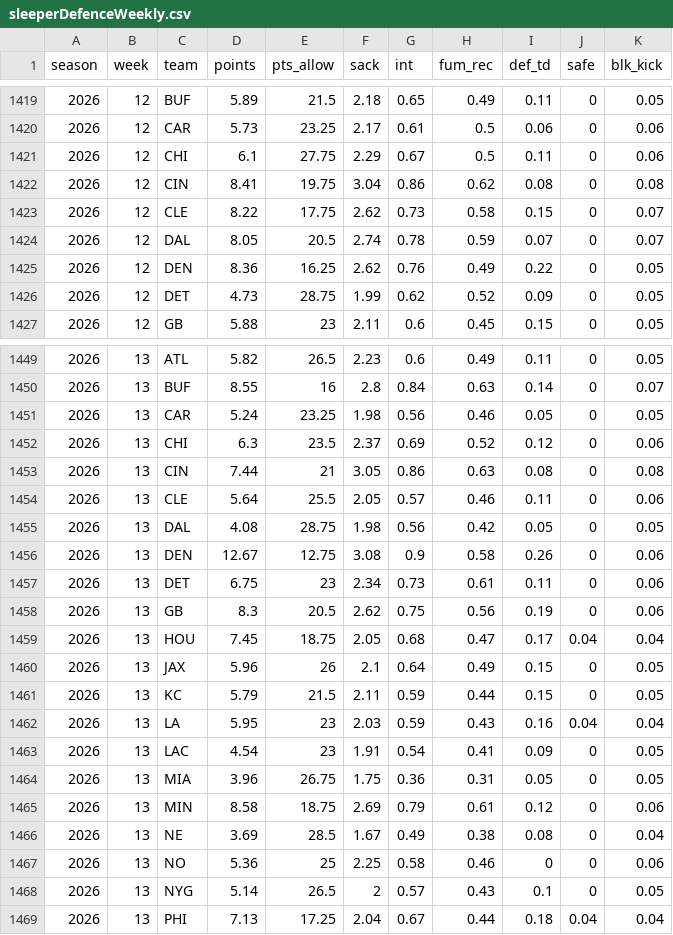
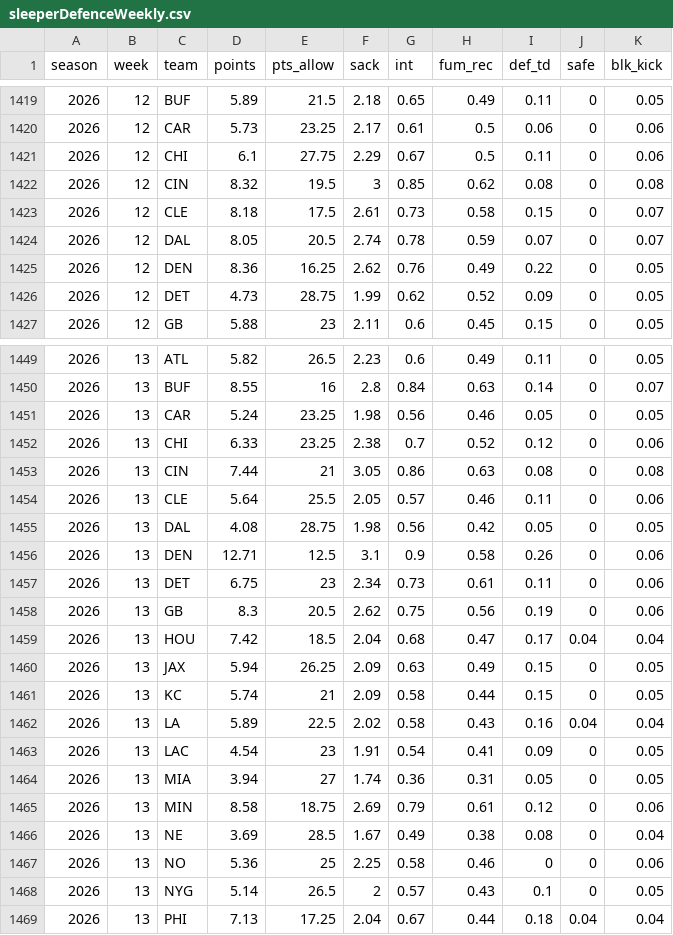
Before and after one commit to mattkindy/onlydrafts, a CSV file: data/curated/sleeperDefenceWeekly.csv, drawn as a sheet; only a part is shown, gaps mark what is left out; the diff covers the shown part only.

```diff
--- a/data/curated/sleeperDefenceWeekly.csv
+++ b/data/curated/sleeperDefenceWeekly.csv
@@ -1421,4 +1421,4 @@ season,week,team,points,pts_allow,sack,int,fum_rec,def_td,safe,blk_kick
 2026,12,CHI,6.1,27.75,2.29,0.67,0.5,0.11,0,0.06
-2026,12,CIN,8.41,19.75,3.04,0.86,0.62,0.08,0,0.08
-2026,12,CLE,8.22,17.75,2.62,0.73,0.58,0.15,0,0.07
+2026,12,CIN,8.32,19.5,3,0.85,0.62,0.08,0,0.08
+2026,12,CLE,8.18,17.5,2.61,0.73,0.58,0.15,0,0.07
 2026,12,DAL,8.05,20.5,2.74,0.78,0.59,0.07,0,0.07
@@ -1451,3 +1451,3 @@ season,week,team,points,pts_allow,sack,int,fum_rec,def_td,safe,blk_kick
 2026,13,CAR,5.24,23.25,1.98,0.56,0.46,0.05,0,0.05
-2026,13,CHI,6.3,23.5,2.37,0.69,0.52,0.12,0,0.06
+2026,13,CHI,6.33,23.25,2.38,0.7,0.52,0.12,0,0.06
 2026,13,CIN,7.44,21,3.05,0.86,0.63,0.08,0,0.08
@@ -1455,11 +1455,11 @@ season,week,team,points,pts_allow,sack,int,fum_rec,def_td,safe,blk_kick
 2026,13,DAL,4.08,28.75,1.98,0.56,0.42,0.05,0,0.05
-2026,13,DEN,12.67,12.75,3.08,0.9,0.58,0.26,0,0.06
+2026,13,DEN,12.71,12.5,3.1,0.9,0.58,0.26,0,0.06
 2026,13,DET,6.75,23,2.34,0.73,0.61,0.11,0,0.06
 2026,13,GB,8.3,20.5,2.62,0.75,0.56,0.19,0,0.06
-2026,13,HOU,7.45,18.75,2.05,0.68,0.47,0.17,0.04,0.04
-2026,13,JAX,5.96,26,2.1,0.64,0.49,0.15,0,0.05
-2026,13,KC,5.79,21.5,2.11,0.59,0.44,0.15,0,0.05
-2026,13,LA,5.95,23,2.03,0.59,0.43,0.16,0.04,0.04
+2026,13,HOU,7.42,18.5,2.04,0.68,0.47,0.17,0.04,0.04
+2026,13,JAX,5.94,26.25,2.09,0.63,0.49,0.15,0,0.05
+2026,13,KC,5.74,21,2.09,0.58,0.44,0.15,0,0.05
+2026,13,LA,5.89,22.5,2.02,0.58,0.43,0.16,0.04,0.04
 2026,13,LAC,4.54,23,1.91,0.54,0.41,0.09,0,0.05
-2026,13,MIA,3.96,26.75,1.75,0.36,0.31,0.05,0,0.05
+2026,13,MIA,3.94,27,1.74,0.36,0.31,0.05,0,0.05
 2026,13,MIN,8.58,18.75,2.69,0.79,0.61,0.12,0,0.06
```
Also changed, not shown: 25 edited cells elsewhere in this file, data/curated/sleeperQuiet.csv, data/curated/sleeperStatus.csv, 5 other files.
